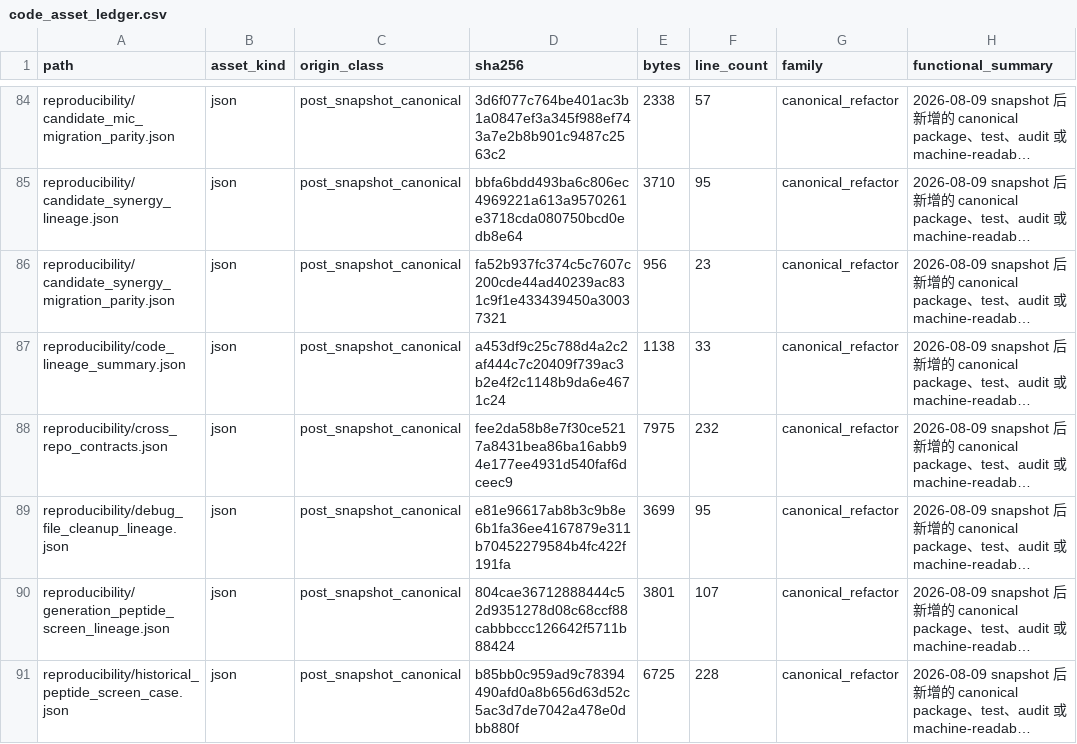
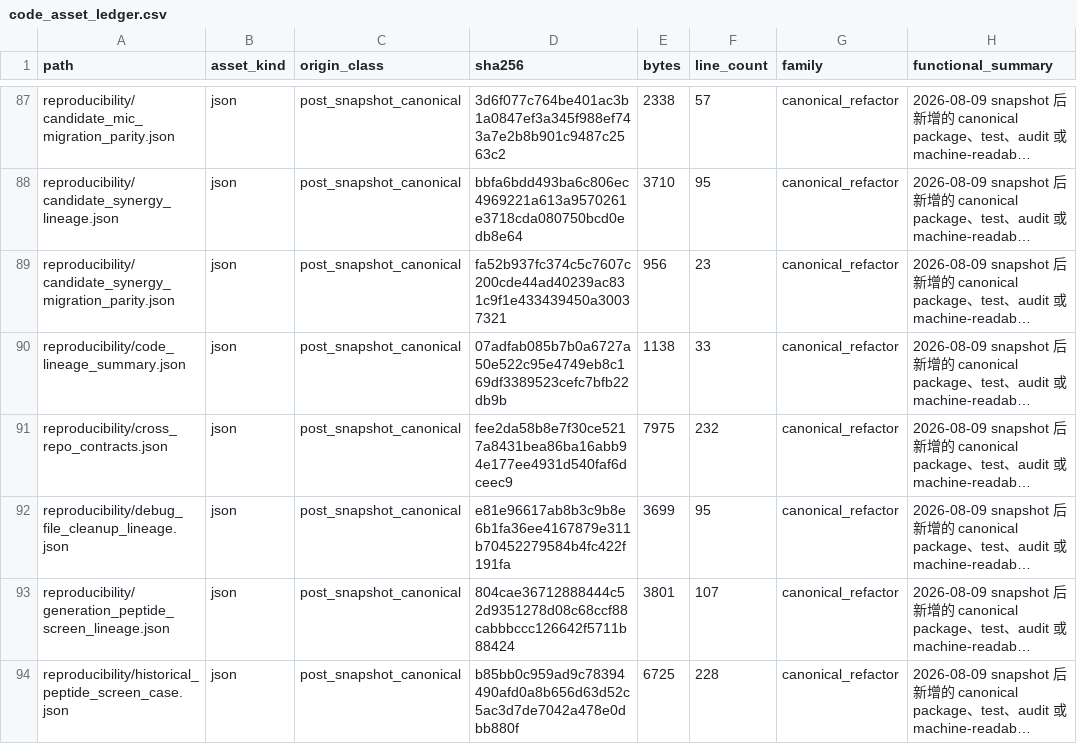
Before and after one commit to DragonDescentZerotsu/ApexOracle-MDLM, a CSV file: reproducibility/code_asset_ledger.csv, drawn as a sheet; only a part is shown, gaps mark what is left out; long unchanged cells end in …; addresses are those after the commit; the diff covers the shown part only; the diff names each change by its address in the sheet, - before the commit and + after, or states it on an @@ line.

```diff
--- a/reproducibility/code_asset_ledger.csv
+++ b/reproducibility/code_asset_ledger.csv
-D90 (sha256): a453df9c25c788d4a2c2af444c7c20409f739ac3b2e4f2c1148b9da6e4671c24
+D90 (sha256): 07adfab085b7b0a6727a50e522c95e4749eb8c169df3389523cefc7bfb22db9b
```
Also changed, not shown: 9 added rows and 3 edited cells elsewhere in this file, reproducibility/code_dependency_edges.csv, reproducibility/definition_clone_groups.csv, 22 other files.
